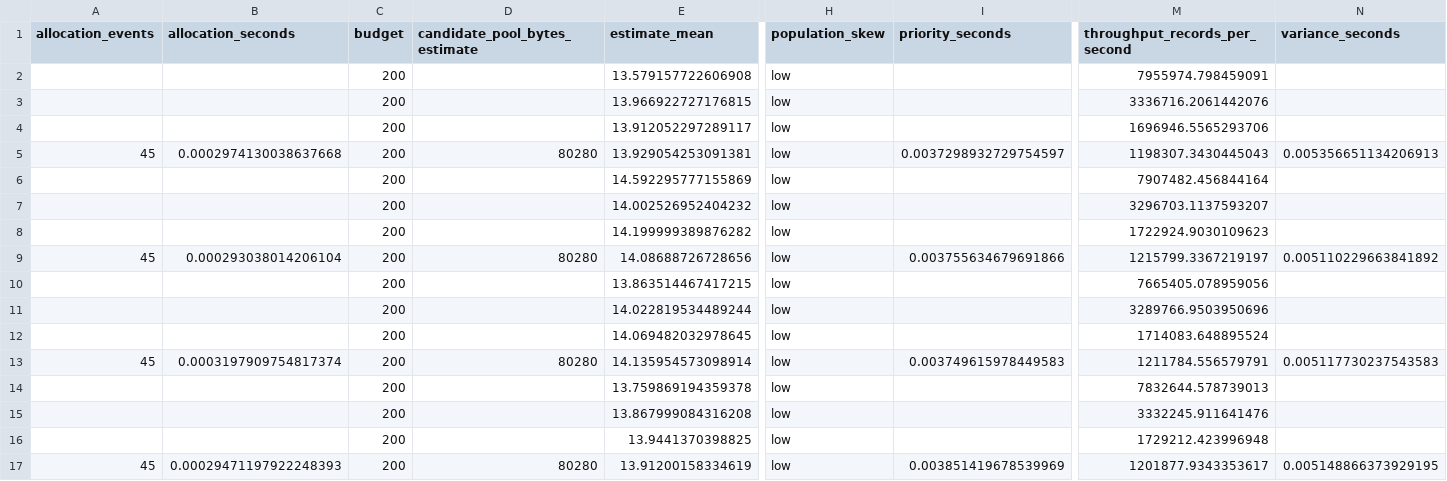
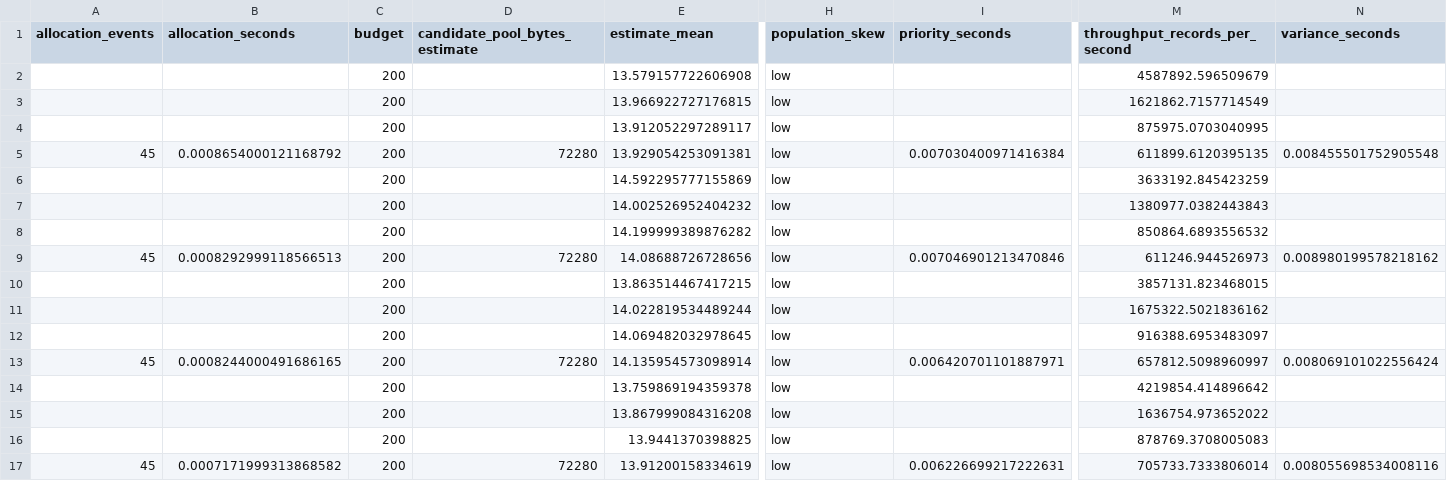
Before and after one commit to GauriLekshmiSathya/Approximate-Streaming-Analytics-on-Resource-Constrained-Edge-Devices, a CSV file: results/dv_oasrs/synthetic/population_skew.csv, drawn as a sheet; only a part is shown, gaps mark what is left out; the diff covers the shown part only; the diff names each change by its address in the sheet, - before the commit and + after, or states it on an @@ line.

```diff
--- a/results/dv_oasrs/synthetic/population_skew.csv
+++ b/results/dv_oasrs/synthetic/population_skew.csv
-M2 (throughput_records_per_second): 7955974.798459091
+M2 (throughput_records_per_second): 4587892.596509679
-M3 (throughput_records_per_second): 3336716.2061442076
+M3 (throughput_records_per_second): 1621862.7157714549
-M4 (throughput_records_per_second): 1696946.5565293706
+M4 (throughput_records_per_second): 875975.0703040995
-B5 (allocation_seconds): 0.0002974130038637668
+B5 (allocation_seconds): 0.0008654000121168792
-D5 (candidate_pool_bytes_estimate): 80280
+D5 (candidate_pool_bytes_estimate): 72280
-I5 (priority_seconds): 0.0037298932729754597
+I5 (priority_seconds): 0.007030400971416384
-M5 (throughput_records_per_second): 1198307.3430445043
+M5 (throughput_records_per_second): 611899.6120395135
-N5 (variance_seconds): 0.005356651134206913
+N5 (variance_seconds): 0.008455501752905548
-M6 (throughput_records_per_second): 7907482.456844164
+M6 (throughput_records_per_second): 3633192.845423259
-M7 (throughput_records_per_second): 3296703.1137593207
+M7 (throughput_records_per_second): 1380977.0382443843
-M8 (throughput_records_per_second): 1722924.9030109623
+M8 (throughput_records_per_second): 850864.6893556532
-B9 (allocation_seconds): 0.000293038014206104
+B9 (allocation_seconds): 0.0008292999118566513
-D9 (candidate_pool_bytes_estimate): 80280
+D9 (candidate_pool_bytes_estimate): 72280
-I9 (priority_seconds): 0.003755634679691866
+I9 (priority_seconds): 0.007046901213470846
-M9 (throughput_records_per_second): 1215799.3367219197
+M9 (throughput_records_per_second): 611246.944526973
-N9 (variance_seconds): 0.005110229663841892
+N9 (variance_seconds): 0.008980199578218162
-M10 (throughput_records_per_second): 7665405.078959056
+M10 (throughput_records_per_second): 3857131.823468015
-M11 (throughput_records_per_second): 3289766.9503950696
+M11 (throughput_records_per_second): 1675322.5021836162
-M12 (throughput_records_per_second): 1714083.648895524
+M12 (throughput_records_per_second): 916388.6953483097
-B13 (allocation_seconds): 0.0003197909754817374
+B13 (allocation_seconds): 0.0008244000491686165
-D13 (candidate_pool_bytes_estimate): 80280
+D13 (candidate_pool_bytes_estimate): 72280
-I13 (priority_seconds): 0.003749615978449583
+I13 (priority_seconds): 0.006420701101887971
-M13 (throughput_records_per_second): 1211784.556579791
+M13 (throughput_records_per_second): 657812.5098960997
-N13 (variance_seconds): 0.005117730237543583
+N13 (variance_seconds): 0.008069101022556424
-M14 (throughput_records_per_second): 7832644.578739013
+M14 (throughput_records_per_second): 4219854.414896642
-M15 (throughput_records_per_second): 3332245.911641476
+M15 (throughput_records_per_second): 1636754.973652022
-M16 (throughput_records_per_second): 1729212.423996948
+M16 (throughput_records_per_second): 878769.3708005083
-B17 (allocation_seconds): 0.00029471197922248393
+B17 (allocation_seconds): 0.0007171999313868582
-D17 (candidate_pool_bytes_estimate): 80280
+D17 (candidate_pool_bytes_estimate): 72280
-I17 (priority_seconds): 0.003851419678539969
+I17 (priority_seconds): 0.006226699217222631
-M17 (throughput_records_per_second): 1201877.9343353617
+M17 (throughput_records_per_second): 705733.7333806014
-N17 (variance_seconds): 0.005148866373929195
+N17 (variance_seconds): 0.008055698534008116
```
Also changed, not shown: 128 edited cells elsewhere in this file, results/dv_oasrs/intel/raw_results.csv, results/dv_oasrs/synthetic/processed/summary.csv, 20 other files.
